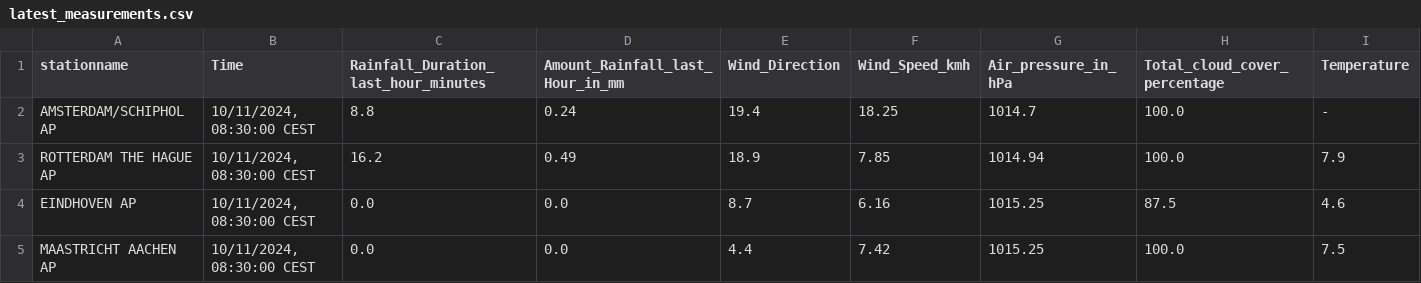
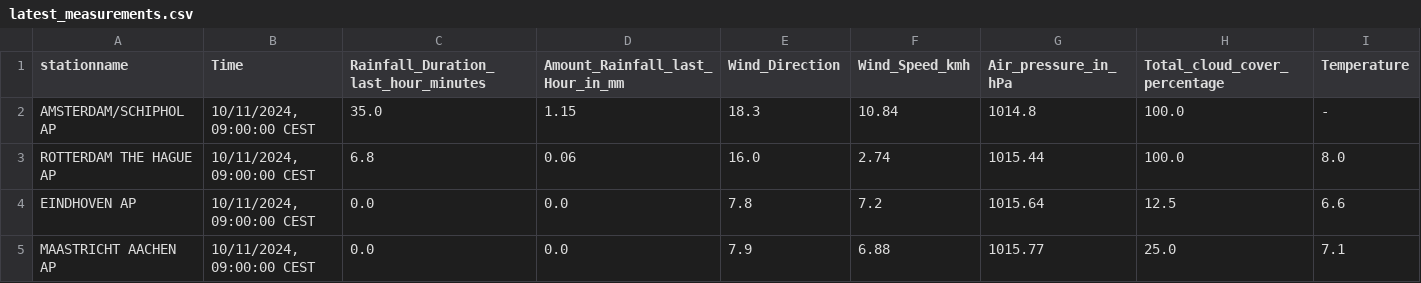
Before and after one commit to volkangumuskaya/rainfall_prediction_app, a CSV file: files/latest_measurements.csv, drawn as a sheet.

```diff
--- a/files/latest_measurements.csv
+++ b/files/latest_measurements.csv
@@ -1,5 +1,5 @@
 stationname,Time,Rainfall_Duration_last_hour_minutes,Amount_Rainfall_last_Hour_in_mm,Wind_Direction,Wind_Speed_kmh,Air_pressure_in_hPa,Total_cloud_cover_percentage,Temperature
-AMSTERDAM/SCHIPHOL AP,"10/11/2024, 08:30:00 CEST",8.8,0.24,19.4,18.25,1014.7,100.0,-
-ROTTERDAM THE HAGUE AP,"10/11/2024, 08:30:00 CEST",16.2,0.49,18.9,7.85,1014.94,100.0,7.9
-EINDHOVEN AP,"10/11/2024, 08:30:00 CEST",0.0,0.0,8.7,6.16,1015.25,87.5,4.6
-MAASTRICHT AACHEN AP,"10/11/2024, 08:30:00 CEST",0.0,0.0,4.4,7.42,1015.25,100.0,7.5
+AMSTERDAM/SCHIPHOL AP,"10/11/2024, 09:00:00 CEST",35.0,1.15,18.3,10.84,1014.8,100.0,-
+ROTTERDAM THE HAGUE AP,"10/11/2024, 09:00:00 CEST",6.8,0.06,16.0,2.74,1015.44,100.0,8.0
+EINDHOVEN AP,"10/11/2024, 09:00:00 CEST",0.0,0.0,7.8,7.2,1015.64,12.5,6.6
+MAASTRICHT AACHEN AP,"10/11/2024, 09:00:00 CEST",0.0,0.0,7.9,6.88,1015.77,25.0,7.1
```
